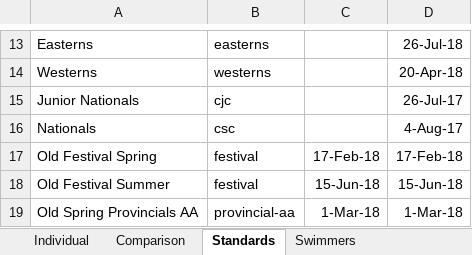
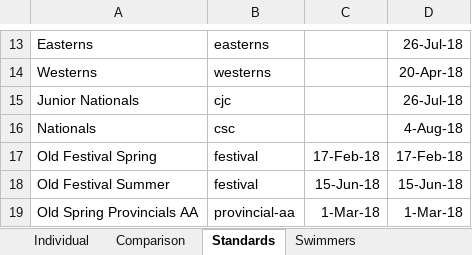
Before and after one commit to Subject2Risk/swim-report, an Excel workbook: swim-calculator.xlsm, sheet Standards, drawn as a sheet; only a part is shown, gaps mark what is left out; values as stored, in another font and other column widths than the file's, no borders; conditional formats not drawn; the diff names each change by its address in the sheet, - before the commit and + after, or states it on an @@ line.

```diff
--- a/swim-calculator.xlsm (sheet Standards)
+++ b/swim-calculator.xlsm (sheet Standards)
-D15: 26-Jul-17
+D15: 26-Jul-18
-D16: 4-Aug-17
+D16: 4-Aug-18
```
Also changed, not shown: sheet Individual, sheet Swimmers, sheet Comparison, formulas that keep their value, hidden cells, 1 other file.
